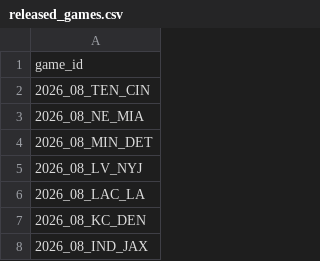
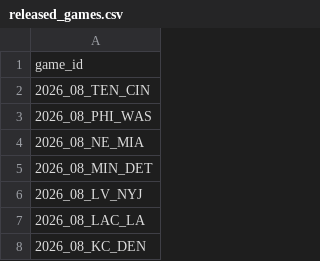
Before and after one commit to nflverse/nflverse-pbp-internal, a CSV file: released_games.csv, drawn as a sheet; only a part is shown; the shorter side is filled out with more unchanged rows.

```diff
--- a/released_games.csv
+++ b/released_games.csv
@@ -2,2 +2,3 @@ game_id
 2026_08_TEN_CIN
+2026_08_PHI_WAS
 2026_08_NE_MIA
```
